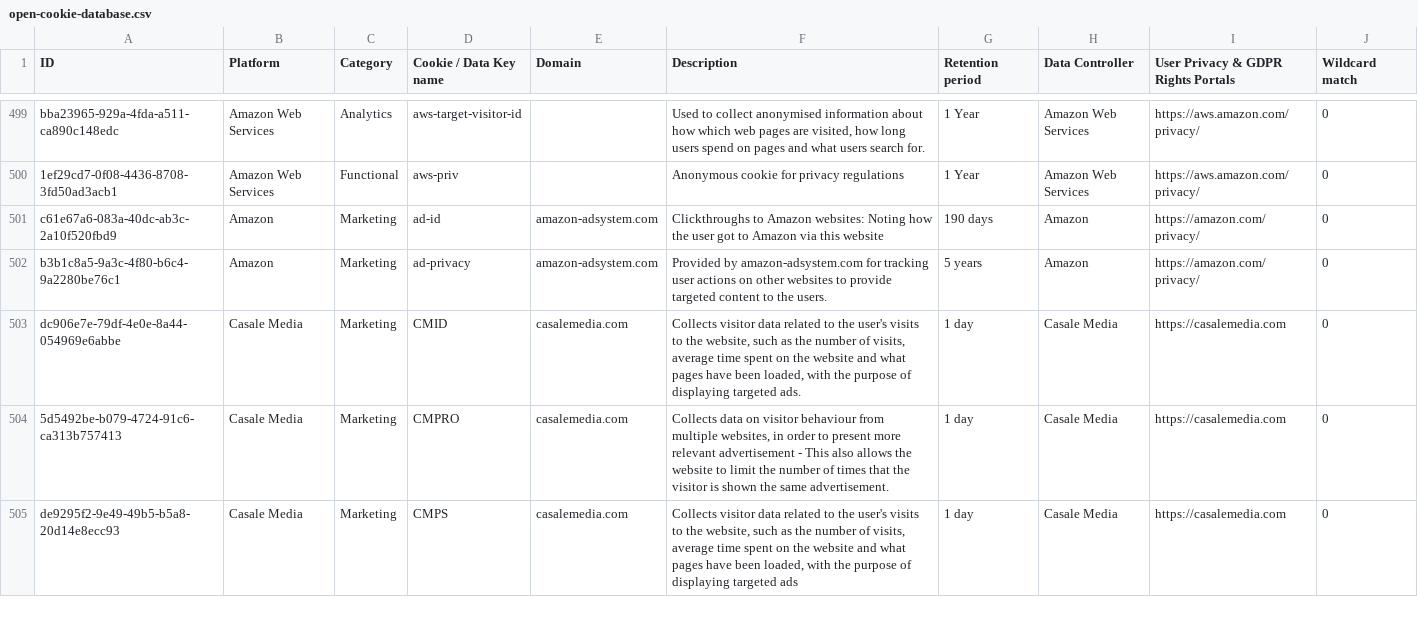
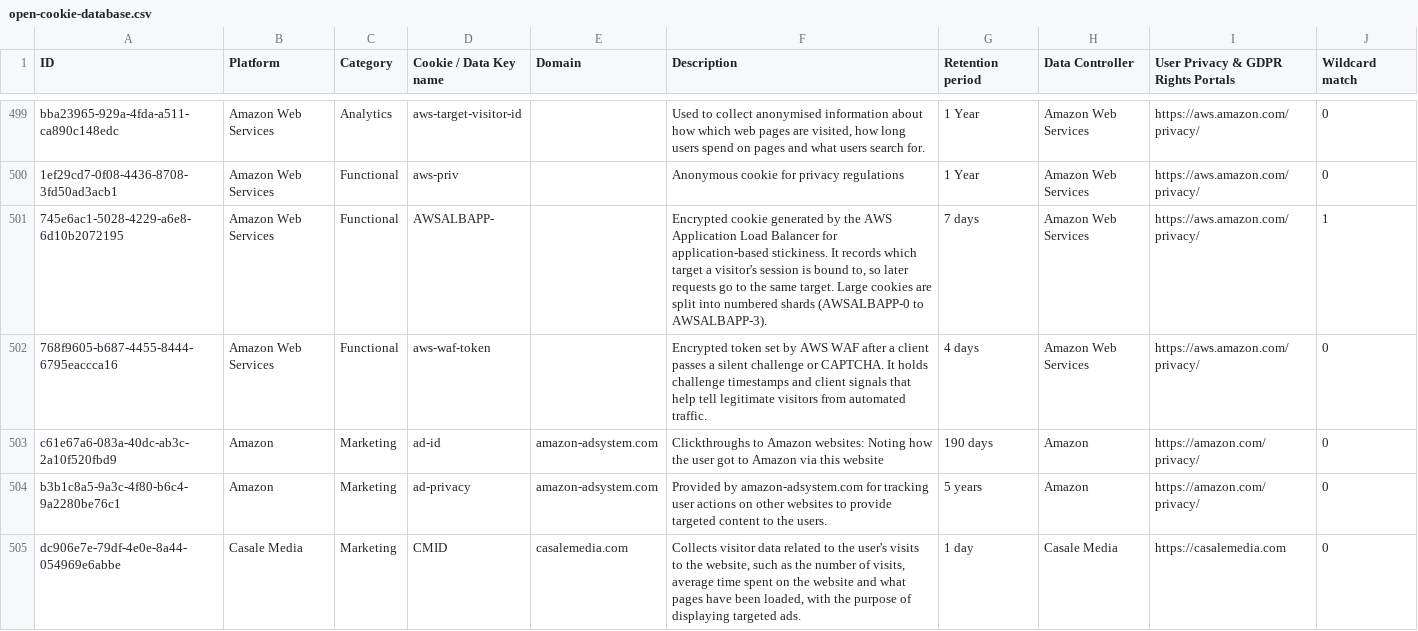
Before and after one commit to jkwakman/Open-Cookie-Database, a CSV file: open-cookie-database.csv, drawn as a sheet; only a part is shown, gaps mark what is left out; the shorter side is filled out with more unchanged rows; the diff names each change by its address in the sheet, - before the commit and + after, or states it on an @@ line.

Commit message:
Update open-cookie-database.csv
Add 2 cookies for Amazon Web Services

```diff
--- a/open-cookie-database.csv
+++ b/open-cookie-database.csv
+row 501: 745e6ac1-5028-4229-a6e8-6d10b2072195 | Amazon Web Services | Functional | AWSALBAPP- |  | Encrypted cookie generated by the AWS Application Load Balancer for application-based stickiness. It records which target a visitor's session is bound to, so later requests go to the same target. Large cookies are split into numbered shards (AWSALBAPP-0 to AWSALBAPP-3). | 7 days | Amazon Web Services | https://aws.amazon.com/privacy/ | 1
+row 502: 768f9605-b687-4455-8444-6795eaccca16 | Amazon Web Services | Functional | aws-waf-token |  | Encrypted token set by AWS WAF after a client passes a silent challenge or CAPTCHA. It holds challenge timestamps and client signals that help tell legitimate visitors from automated traffic. | 4 days | Amazon Web Services | https://aws.amazon.com/privacy/ | 0
```
